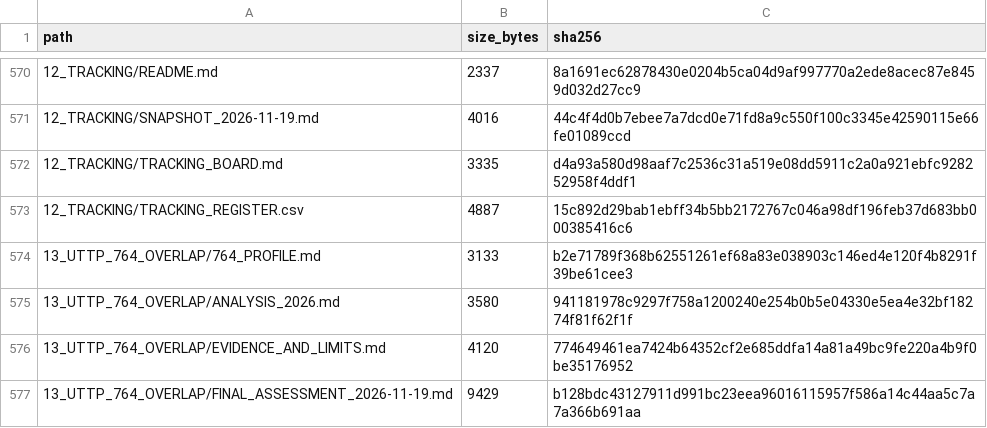
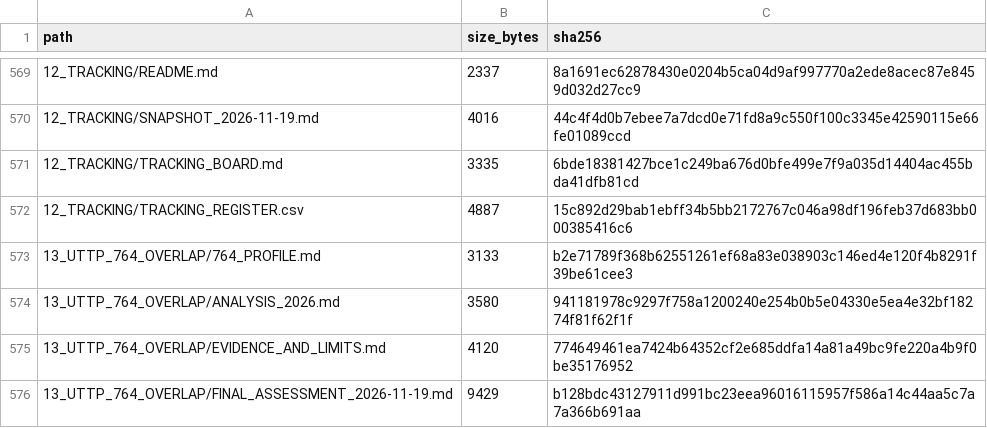
Before and after one commit to AnonCatalyst/UTTP, a CSV file: 00_READ_FIRST/MANIFEST.csv, drawn as a sheet; only a part is shown, gaps mark what is left out; the diff covers the shown part only.

```diff
--- a/00_READ_FIRST/MANIFEST.csv
+++ b/00_READ_FIRST/MANIFEST.csv
@@ -571,3 +570,3 @@ path,size_bytes,sha256
 12_TRACKING/SNAPSHOT_2026-11-19.md,4016,44c4f4d0b7ebee7a7dcd0e71fd8a9c550f100c3345e42590115e66fe01089ccd
-12_TRACKING/TRACKING_BOARD.md,3335,d4a93a580d98aaf7c2536c31a519e08dd5911c2a0a921ebfc928252958f4ddf1
+12_TRACKING/TRACKING_BOARD.md,3335,6bde18381427bce1c249ba676d0bfe499e7f9a035d14404ac455bda41dfb81cd
 12_TRACKING/TRACKING_REGISTER.csv,4887,15c892d29bab1ebff34b5bb2172767c046a98df196feb37d683bb000385416c6
```
Also changed, not shown: 1 removed row and 17 edited cells elsewhere in this file, 04_OFFSHOOTS/DPOS - Degeneracy Police Order State/ANALYSIS/DPOS_CONNECTIONS.csv, 15_VALIDATED_CLAIMS/VALIDATED_CLAIMS.csv, 10 other files.
